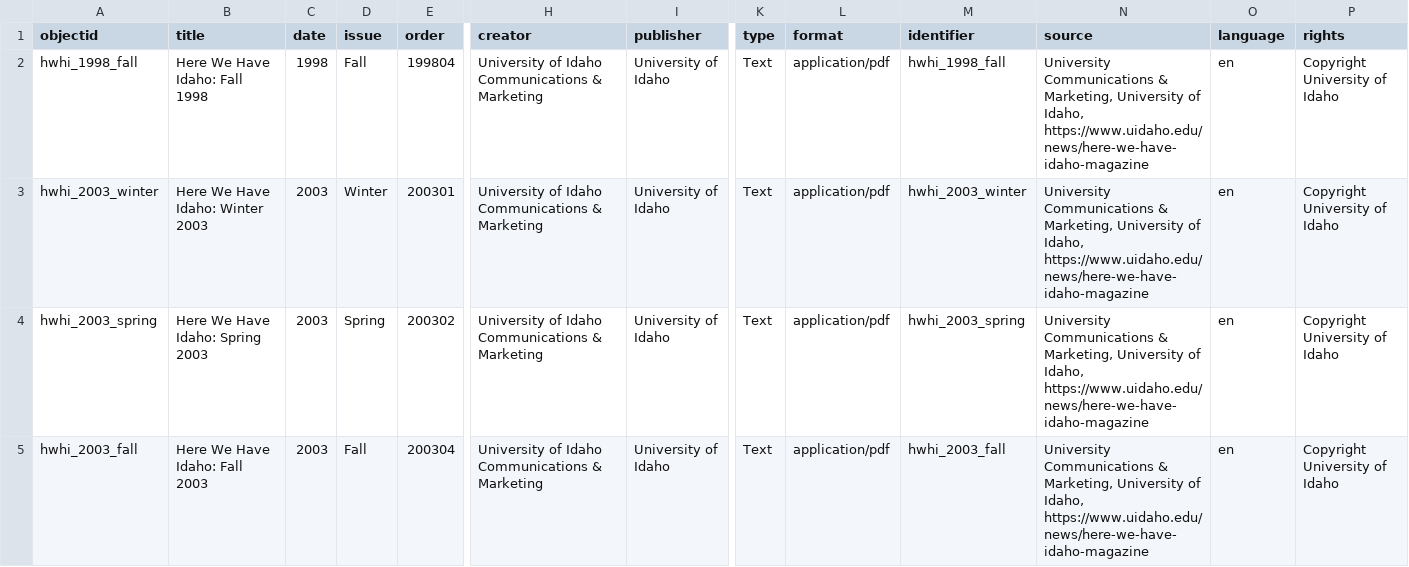
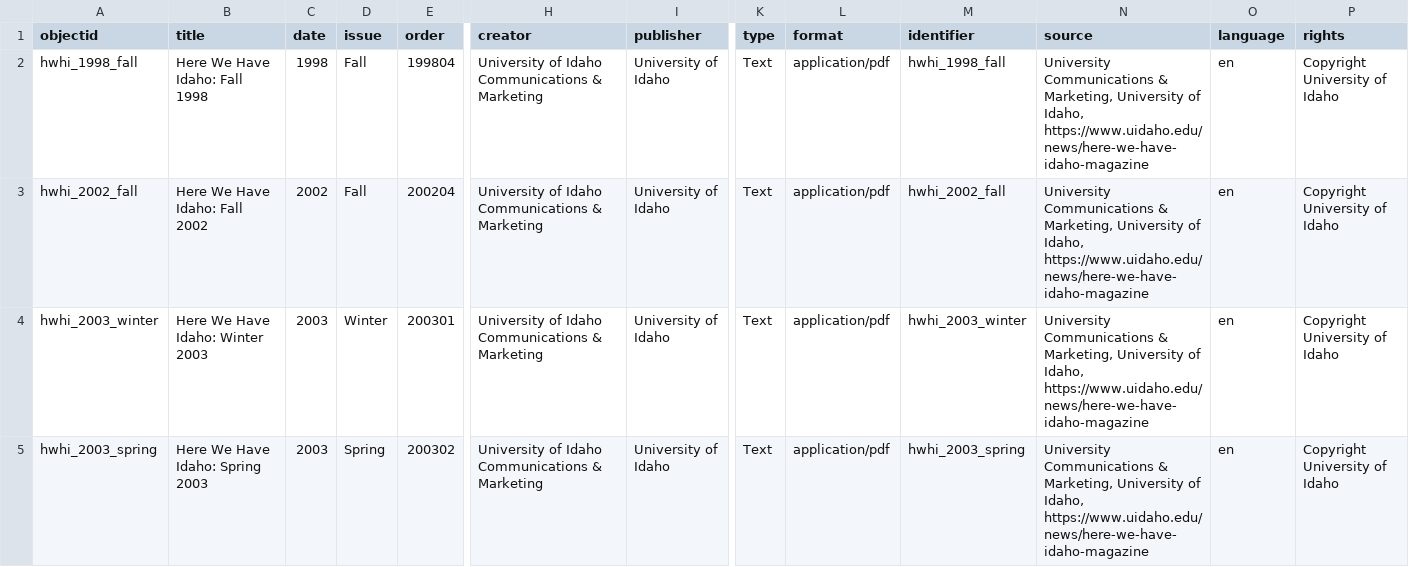
Before and after one commit to uidaholib/collectionbuilder-cdm-template, a CSV file: _data/hwhi.csv, drawn as a sheet; only a part is shown, gaps mark what is left out; the shorter side is filled out with more unchanged rows; rows hold the shown columns only; the diff names each change by its address in the sheet, - before the commit and + after, or states it on an @@ line.

Commit message:
add lost issue

```diff
--- a/_data/hwhi.csv
+++ b/_data/hwhi.csv
+row 3: hwhi_2002_fall | Here We Have Idaho: Fall 2002 | 2002 | Fall | 200204 | University of Idaho Communications & Marketing | University of Idaho | Text | application/pdf | hwhi_2002_fall | University Communications & Marketing, University of Idaho, https://www.uidaho.edu/news/here-we-have-idaho-magazine | en | Copyright University of Idaho
```
